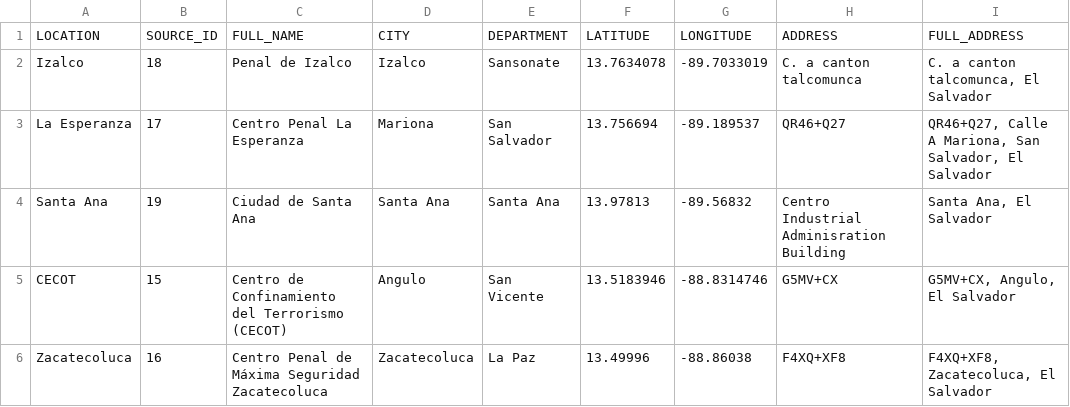
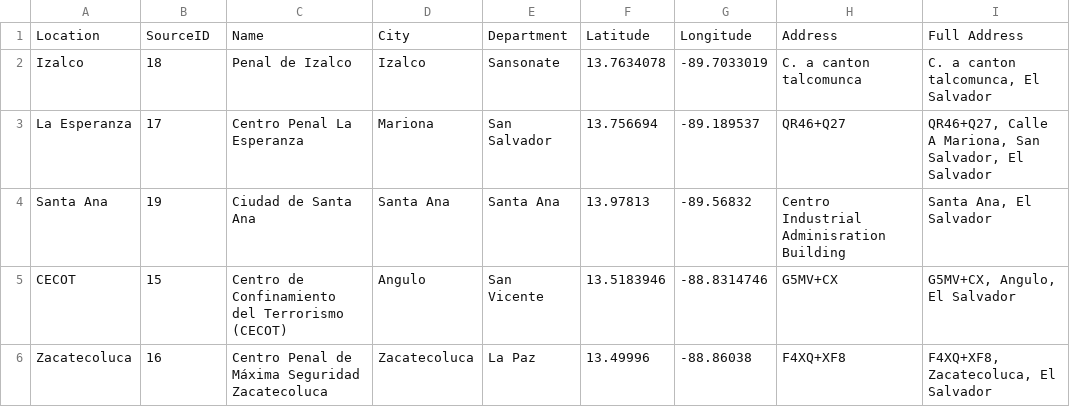
Before and after one commit to traveling-libr/bringThemBack, a CSV file: data/locations.csv, drawn as a sheet; removed rows and columns are numbered as before the commit, all else as after; the diff names each change by its address in the sheet, - before the commit and + after, or states it on an @@ line.

```diff
--- a/data/locations.csv
+++ b/data/locations.csv
-row 1: LOCATION | SOURCE_ID | FULL_NAME | CITY | DEPARTMENT | LATITUDE | LONGITUDE | ADDRESS | FULL_ADDRESS
+row 1: Location | SourceID | Name | City | Department | Latitude | Longitude | Address | Full Address
```
Also changed, not shown: data/sources.csv, data/stories_from_prisons.csv, 1 other file.
